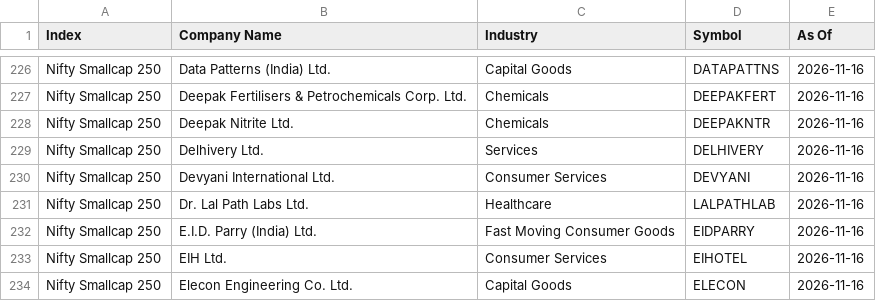
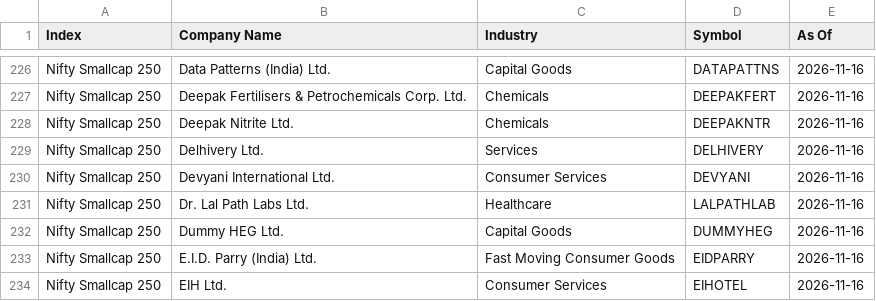
Before and after one commit to jaggadhruv/multibagger-scanner-india, a CSV file: data/universe_snapshot.csv, drawn as a sheet; only a part is shown, gaps mark what is left out; the shorter side is filled out with more unchanged rows; the diff names each change by its address in the sheet, - before the commit and + after, or states it on an @@ line.

```diff
--- a/data/universe_snapshot.csv
+++ b/data/universe_snapshot.csv
+row 232: Nifty Smallcap 250 | Dummy HEG Ltd. | Capital Goods | DUMMYHEG | 2026-11-16
```
Also changed, not shown: 1 other file.
